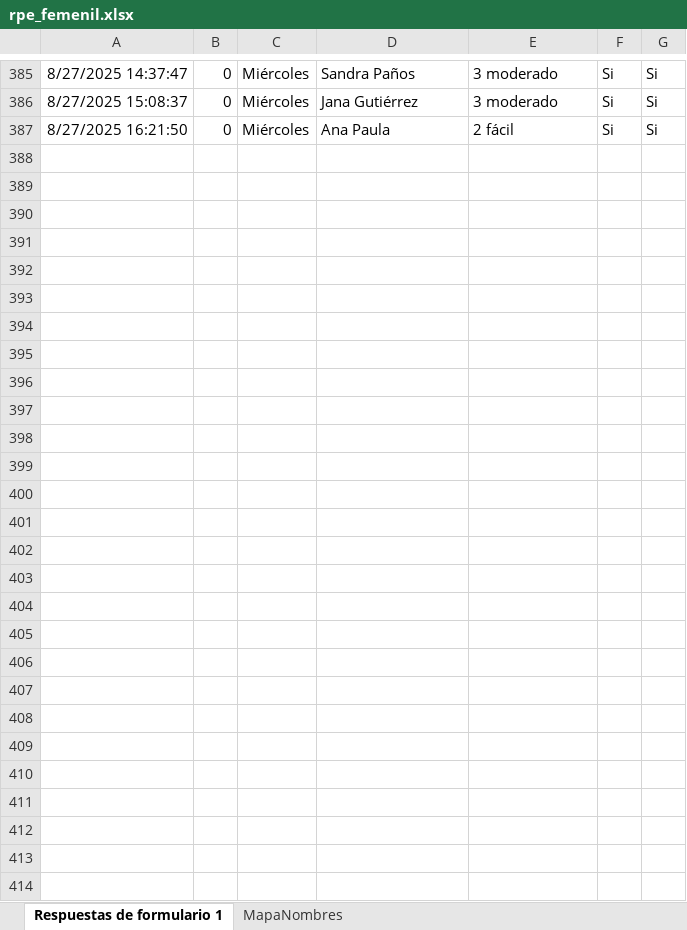
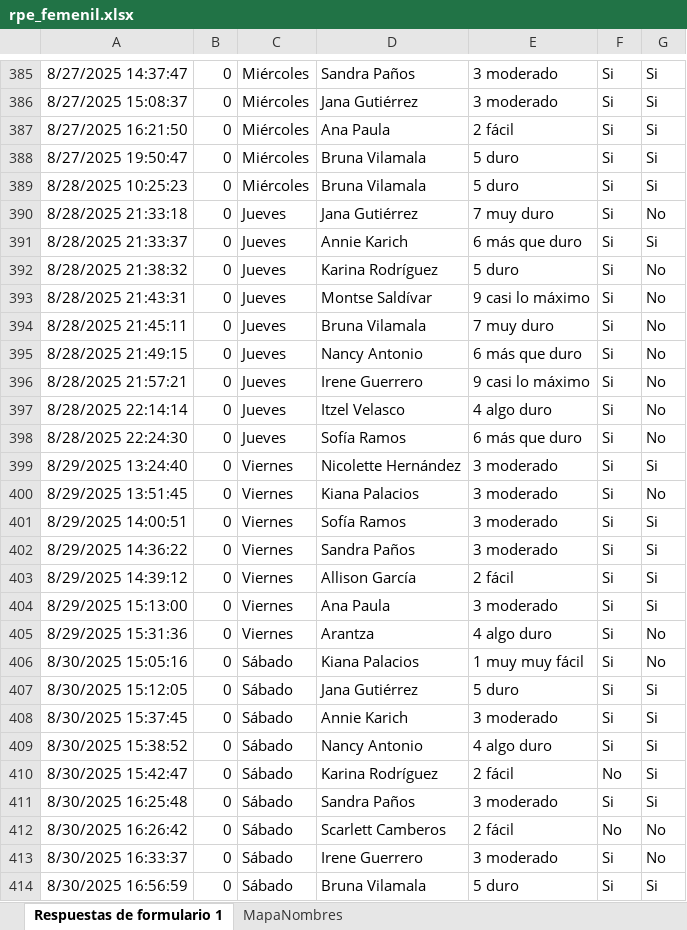
Before and after one commit to mr2293/dashboard_femenil, an Excel workbook: data/rpe_femenil.xlsx, sheet Respuestas de formulario 1, drawn as a sheet; only a part is shown, gaps mark what is left out; values as stored, in another font and other column widths than the file's, no borders; charts and pictures and table styles not drawn; the diff names each change by its address in the sheet, - before the commit and + after, or states it on an @@ line.

```diff
--- a/data/rpe_femenil.xlsx (sheet Respuestas de formulario 1)
+++ b/data/rpe_femenil.xlsx (sheet Respuestas de formulario 1)
+row 388: 8/27/2025 19:50:47 | 0 | Miércoles | Bruna Vilamala | 5 duro | Si | Si
+row 389: 8/28/2025 10:25:23 | 0 | Miércoles | Bruna Vilamala | 5 duro | Si | Si
+row 390: 8/28/2025 21:33:18 | 0 | Jueves | Jana Gutiérrez | 7 muy duro | Si | No
+row 391: 8/28/2025 21:33:37 | 0 | Jueves | Annie Karich | 6 más que duro | Si | Si
+row 392: 8/28/2025 21:38:32 | 0 | Jueves | Karina Rodríguez | 5 duro | Si | No
+row 393: 8/28/2025 21:43:31 | 0 | Jueves | Montse Saldívar | 9 casi lo máximo | Si | No
+row 394: 8/28/2025 21:45:11 | 0 | Jueves | Bruna Vilamala | 7 muy duro | Si | No
+row 395: 8/28/2025 21:49:15 | 0 | Jueves | Nancy Antonio | 6 más que duro | Si | No
+row 396: 8/28/2025 21:57:21 | 0 | Jueves | Irene Guerrero | 9 casi lo máximo | Si | No
+row 397: 8/28/2025 22:14:14 | 0 | Jueves | Itzel Velasco | 4 algo duro | Si | No
+row 398: 8/28/2025 22:24:30 | 0 | Jueves | Sofía Ramos | 6 más que duro | Si | No
+row 399: 8/29/2025 13:24:40 | 0 | Viernes | Nicolette Hernández | 3 moderado | Si | Si
+row 400: 8/29/2025 13:51:45 | 0 | Viernes | Kiana Palacios | 3 moderado | Si | No
+row 401: 8/29/2025 14:00:51 | 0 | Viernes | Sofía Ramos | 3 moderado | Si | Si
+row 402: 8/29/2025 14:36:22 | 0 | Viernes | Sandra Paños | 3 moderado | Si | Si
+row 403: 8/29/2025 14:39:12 | 0 | Viernes | Allison García | 2 fácil | Si | Si
+row 404: 8/29/2025 15:13:00 | 0 | Viernes | Ana Paula | 3 moderado | Si | Si
+row 405: 8/29/2025 15:31:36 | 0 | Viernes | Arantza | 4 algo duro | Si | No
+row 406: 8/30/2025 15:05:16 | 0 | Sábado | Kiana Palacios | 1 muy muy fácil | Si | No
+row 407: 8/30/2025 15:12:05 | 0 | Sábado | Jana Gutiérrez | 5 duro | Si | Si
+row 408: 8/30/2025 15:37:45 | 0 | Sábado | Annie Karich | 3 moderado | Si | Si
+row 409: 8/30/2025 15:38:52 | 0 | Sábado | Nancy Antonio | 4 algo duro | Si | Si
+row 410: 8/30/2025 15:42:47 | 0 | Sábado | Karina Rodríguez | 2 fácil | No | Si
+row 411: 8/30/2025 16:25:48 | 0 | Sábado | Sandra Paños | 3 moderado | Si | Si
+row 412: 8/30/2025 16:26:42 | 0 | Sábado | Scarlett Camberos | 2 fácil | No | No
+row 413: 8/30/2025 16:33:37 | 0 | Sábado | Irene Guerrero | 3 moderado | Si | No
+row 414: 8/30/2025 16:56:59 | 0 | Sábado | Bruna Vilamala | 5 duro | Si | Si
```
Also changed, not shown: data/cuestionario_femenil.xlsx, 6 other files.
